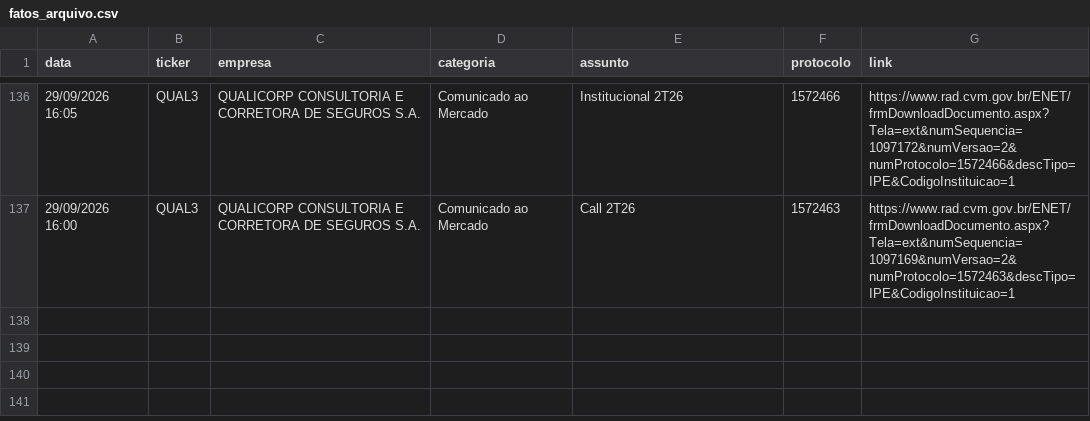
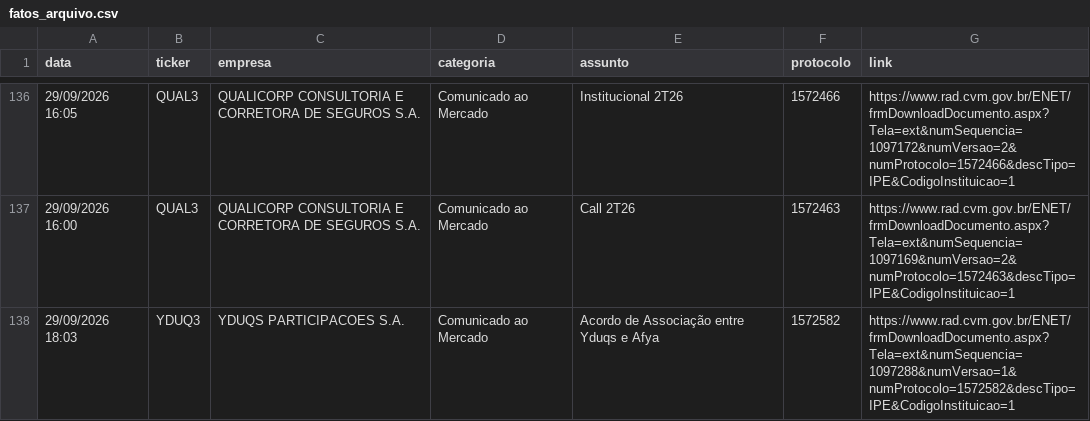
Before and after one commit to danxhp/cvm-fatos-relevantes, a CSV file: fatos_arquivo.csv, drawn as a sheet; only a part is shown, gaps mark what is left out.

```diff
--- a/fatos_arquivo.csv
+++ b/fatos_arquivo.csv
@@ -137 +137,2 @@ data,ticker,empresa,categoria,assunto,protocolo,link
 29/09/2026 16:00,QUAL3,QUALICORP CONSULTORIA E CORRETORA DE SEGUROS S.A.,Comunicado ao Mercado,Call 2T26,1572463,https://www.rad.cvm.gov.br/ENET/frmDownloadDocumento.aspx?Tela=ext&numSequencia=1097169&numVersao=2&numProtocolo=1572463&descTipo=IPE&CodigoInstituicao=1
+29/09/2026 18:03,YDUQ3,YDUQS PARTICIPACOES S.A.,Comunicado ao Mercado,Acordo de Associação entre Yduqs e Afya,1572582,https://www.rad.cvm.gov.br/ENET/frmDownloadDocumento.aspx?Tela=ext&numSequencia=1097288&numVersao=1&numProtocolo=1572582&descTipo=IPE&CodigoInstituicao=1
```
Also changed, not shown: 2 other files.
